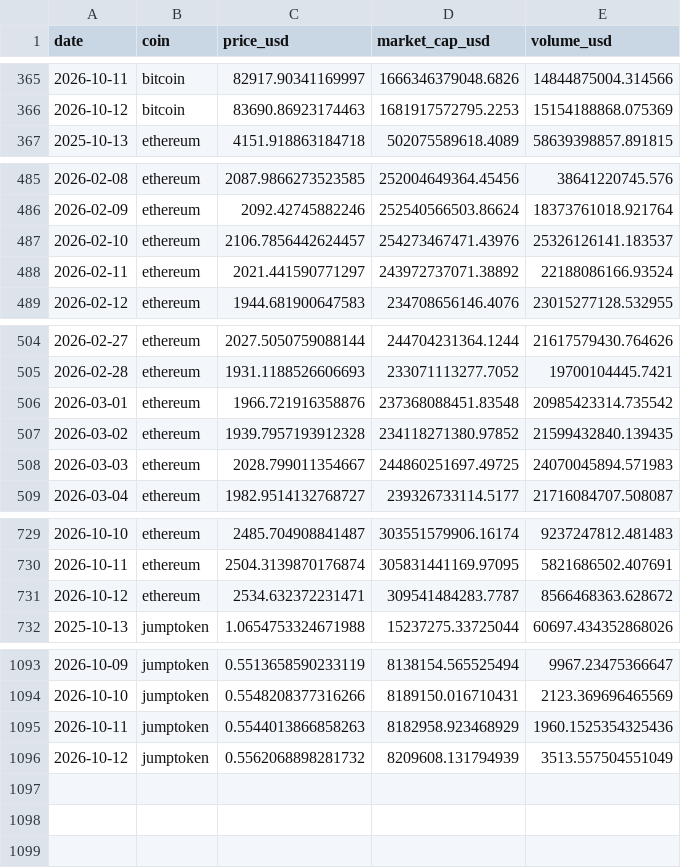
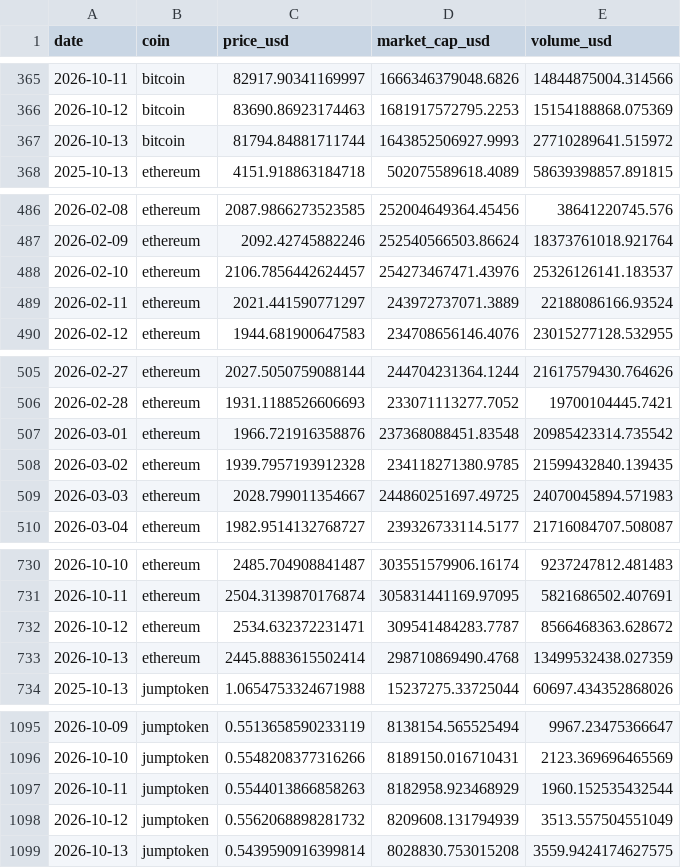
Before and after one commit to Gafardauda/crypto-market-tracker, a CSV file: data/history.csv, drawn as a sheet; only a part is shown, gaps mark what is left out; the diff covers the shown part only.

Commit message:
data: market update 2026-10-13

```diff
--- a/data/history.csv
+++ b/data/history.csv
@@ -366,2 +366,3 @@ date,coin,price_usd,market_cap_usd,volume_usd
 2026-10-12,bitcoin,83690.86923174463,1681917572795.2253,15154188868.075369
+2026-10-13,bitcoin,81794.84881711744,1643852506927.9993,27710289641.515972
 2025-10-13,ethereum,4151.918863184718,502075589618.4089,58639398857.891815
@@ -487,3 +488,3 @@ date,coin,price_usd,market_cap_usd,volume_usd
 2026-02-10,ethereum,2106.7856442624457,254273467471.43976,25326126141.183537
-2026-02-11,ethereum,2021.441590771297,243972737071.38892,22188086166.93524
+2026-02-11,ethereum,2021.441590771297,243972737071.3889,22188086166.93524
 2026-02-12,ethereum,1944.681900647583,234708656146.4076,23015277128.532955
@@ -506,3 +507,3 @@ date,coin,price_usd,market_cap_usd,volume_usd
 2026-03-01,ethereum,1966.721916358876,237368088451.83548,20985423314.735542
-2026-03-02,ethereum,1939.7957193912328,234118271380.97852,21599432840.139435
+2026-03-02,ethereum,1939.7957193912328,234118271380.9785,21599432840.139435
 2026-03-03,ethereum,2028.799011354667,244860251697.49725,24070045894.571983
@@ -731,2 +732,3 @@ date,coin,price_usd,market_cap_usd,volume_usd
 2026-10-12,ethereum,2534.632372231471,309541484283.7787,8566468363.628672
+2026-10-13,ethereum,2445.8883615502414,298710869490.4768,13499532438.027359
 2025-10-13,jumptoken,1.0654753324671988,15237275.33725044,60697.434352868026
@@ -1094,3 +1096,4 @@ date,coin,price_usd,market_cap_usd,volume_usd
 2026-10-10,jumptoken,0.5548208377316266,8189150.016710431,2123.369696465569
-2026-10-11,jumptoken,0.5544013866858263,8182958.923468929,1960.1525354325436
+2026-10-11,jumptoken,0.5544013866858263,8182958.923468929,1960.152535432544
 2026-10-12,jumptoken,0.5562068898281732,8209608.131794939,3513.557504551049
+2026-10-13,jumptoken,0.5439590916399814,8028830.753015208,3559.9424174627575
```
Also changed, not shown: 2 edited cells elsewhere in this file, 4 other files.
